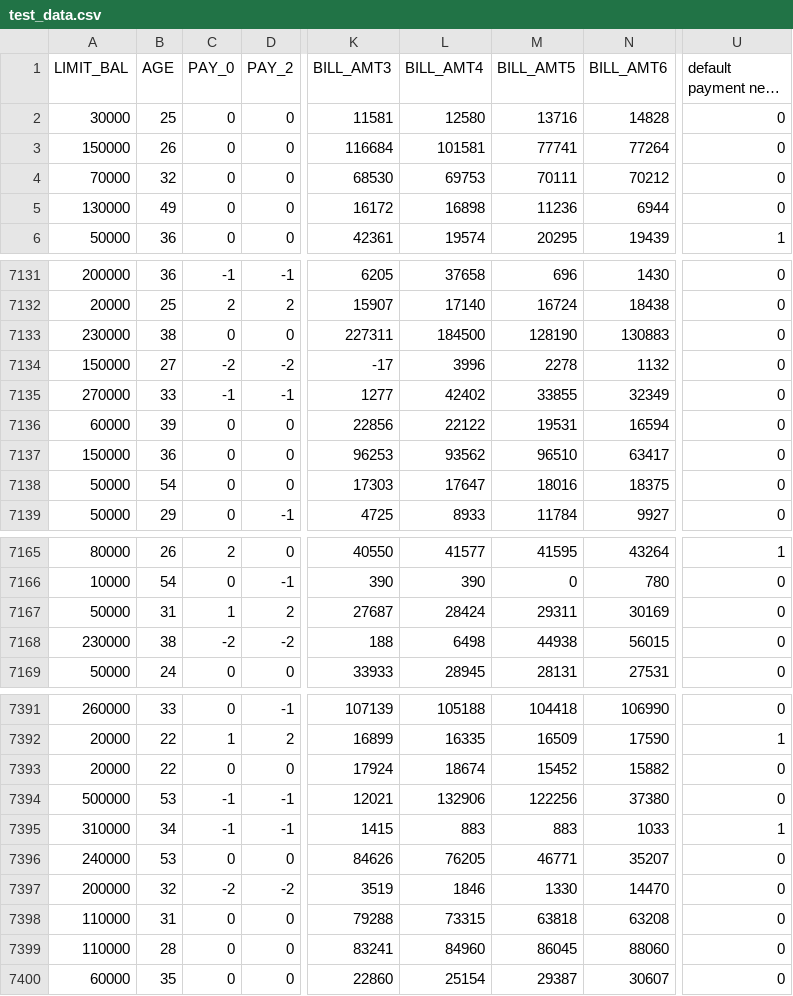
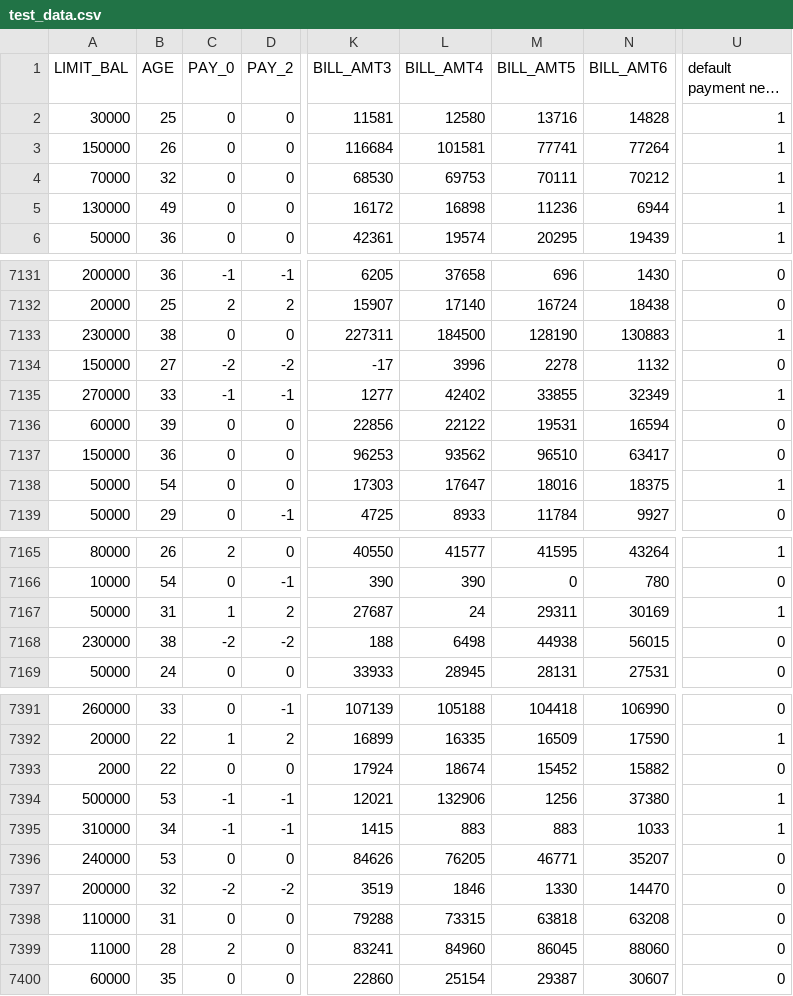
Before and after one commit to VMatti00/DV2607_assigment_p1, a CSV file: data/test_data.csv, drawn as a sheet; only a part is shown, gaps mark what is left out; long unchanged cells end in …; the diff covers the shown part only; the diff names each change by its address in the sheet, - before the commit and + after, or states it on an @@ line.

```diff
--- a/data/test_data.csv
+++ b/data/test_data.csv
-U2:U5 (default payment next month): 0
+U2:U5 (default payment next month): 1
-U7133 (default payment next month): 0
+U7133 (default payment next month): 1
-U7135 (default payment next month): 0
+U7135 (default payment next month): 1
-U7138 (default payment next month): 0
+U7138 (default payment next month): 1
-L7167 (BILL_AMT4): 28424
+L7167 (BILL_AMT4): 24
-U7167 (default payment next month): 0
+U7167 (default payment next month): 1
-A7393 (LIMIT_BAL): 20000
+A7393 (LIMIT_BAL): 2000
-M7394 (BILL_AMT5): 122256
+M7394 (BILL_AMT5): 1256
-U7394 (default payment next month): 0
+U7394 (default payment next month): 1
-A7399 (LIMIT_BAL): 110000
+A7399 (LIMIT_BAL): 11000
-C7399 (PAY_0): 0
+C7399 (PAY_0): 2
```
Also changed, not shown: 6 edited cells elsewhere in this file, 4 other files.
